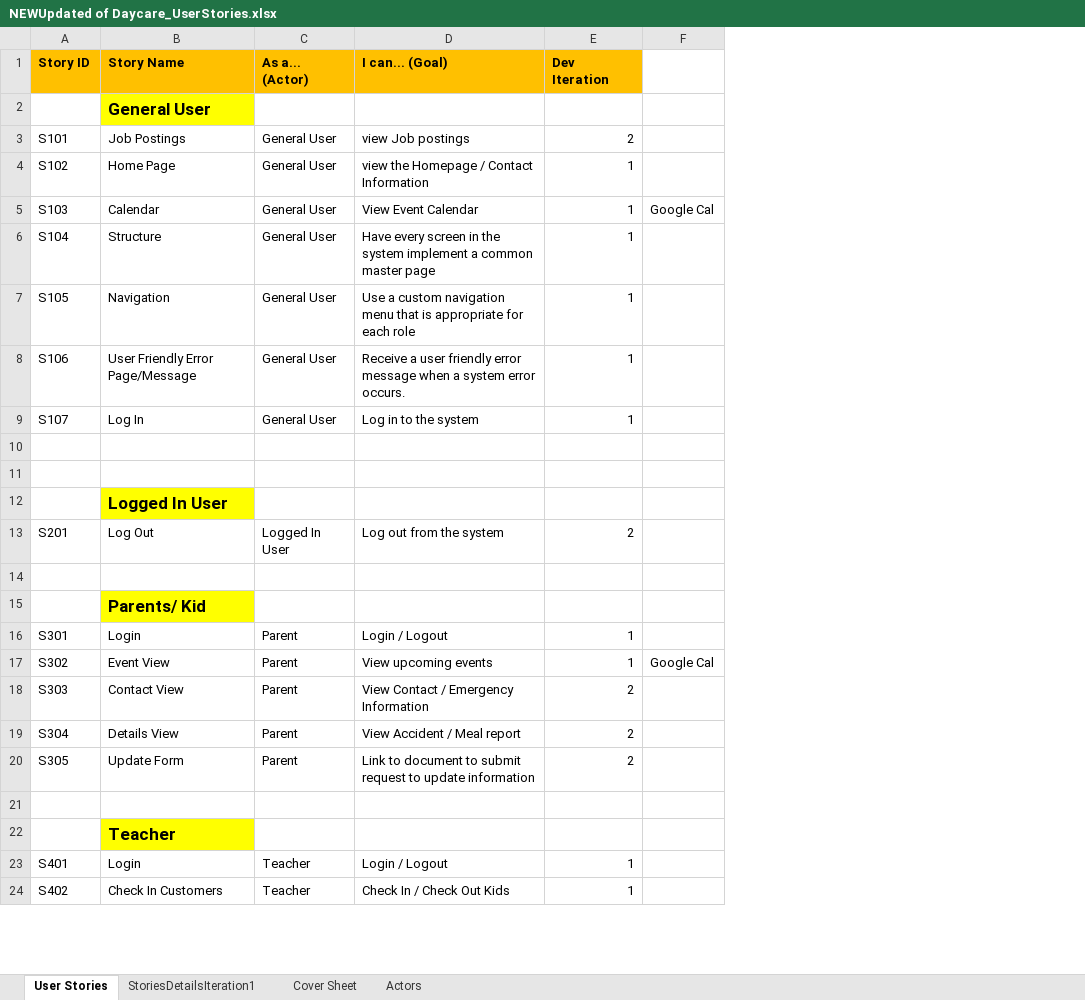
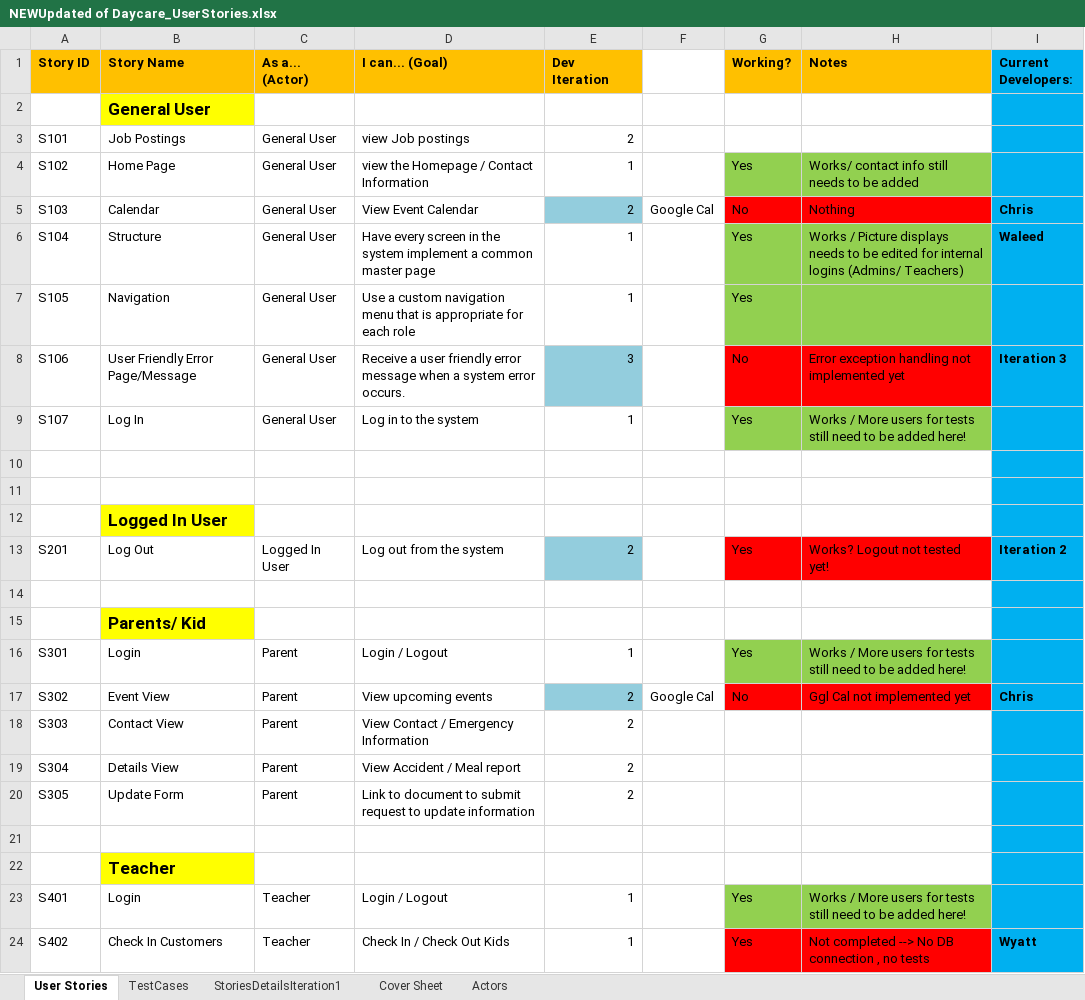
Before and after one commit to FK185SFDC/SFDC, an Excel workbook: 6K185_DocShare_DayCare/Iteration1_10-10/NEWUpdated of Daycare_UserStories.xlsx, sheet User Stories, drawn as a sheet; only a part is shown; values as stored, in another font and other column widths than the file's, no borders; the diff covers the shown part only; the diff names each change by its address in the sheet, - before the commit and + after, or states it on an @@ line.

Commit message:
Updated User Stories, Old folders deleted, Test Cases

```diff
--- a/6K185_DocShare_DayCare/Iteration1_10-10/NEWUpdated of Daycare_UserStories.xlsx (sheet User Stories)
+++ b/6K185_DocShare_DayCare/Iteration1_10-10/NEWUpdated of Daycare_UserStories.xlsx (sheet User Stories)
+sheet tab: TestCases
+column G (Working?), rows 4-24: Yes | No | Yes | Yes | No | Yes |  |  |  | Yes |  |  | Yes | No |  |  |  |  |  | Yes | Yes
+column H (Notes), rows 4-24: Works/ contact info still needs to be added | Nothing | Works / Picture displays needs to be edited for internal logins (Admins/ Teachers) |  | Error exception handling not implemented yet | Works / More users for tests still need to be added here! |  |  |  | Works? Logout not tested yet! |  |  | Works / More users for tests still need to be added here! | Ggl Cal not implemented yet |  |  |  |  |  | Works / More users for tests still need to be added here! | Not completed --> No DB connection , no tests
+column I (Current Developers:), rows 5-24: Chris | Waleed |  | Iteration 3 |  |  |  |  | Iteration 2 |  |  |  | Chris |  |  |  |  |  |  | Wyatt
-E5 (Dev Iteration): 1
+E5 (Dev Iteration): 2
-E5 fill: none
+E5 fill: #93CDDD
-E8 (Dev Iteration): 1
+E8 (Dev Iteration): 3
-E8 fill: none
+E8 fill: #93CDDD
-E13 fill: none
+E13 fill: #93CDDD
-E17 (Dev Iteration): 1
+E17 (Dev Iteration): 2
-E17 fill: none
+E17 fill: #93CDDD
```
Also changed, not shown: 10 added rows, 8 removed rows, 8 edited cells and cell formats elsewhere in this sheet.
